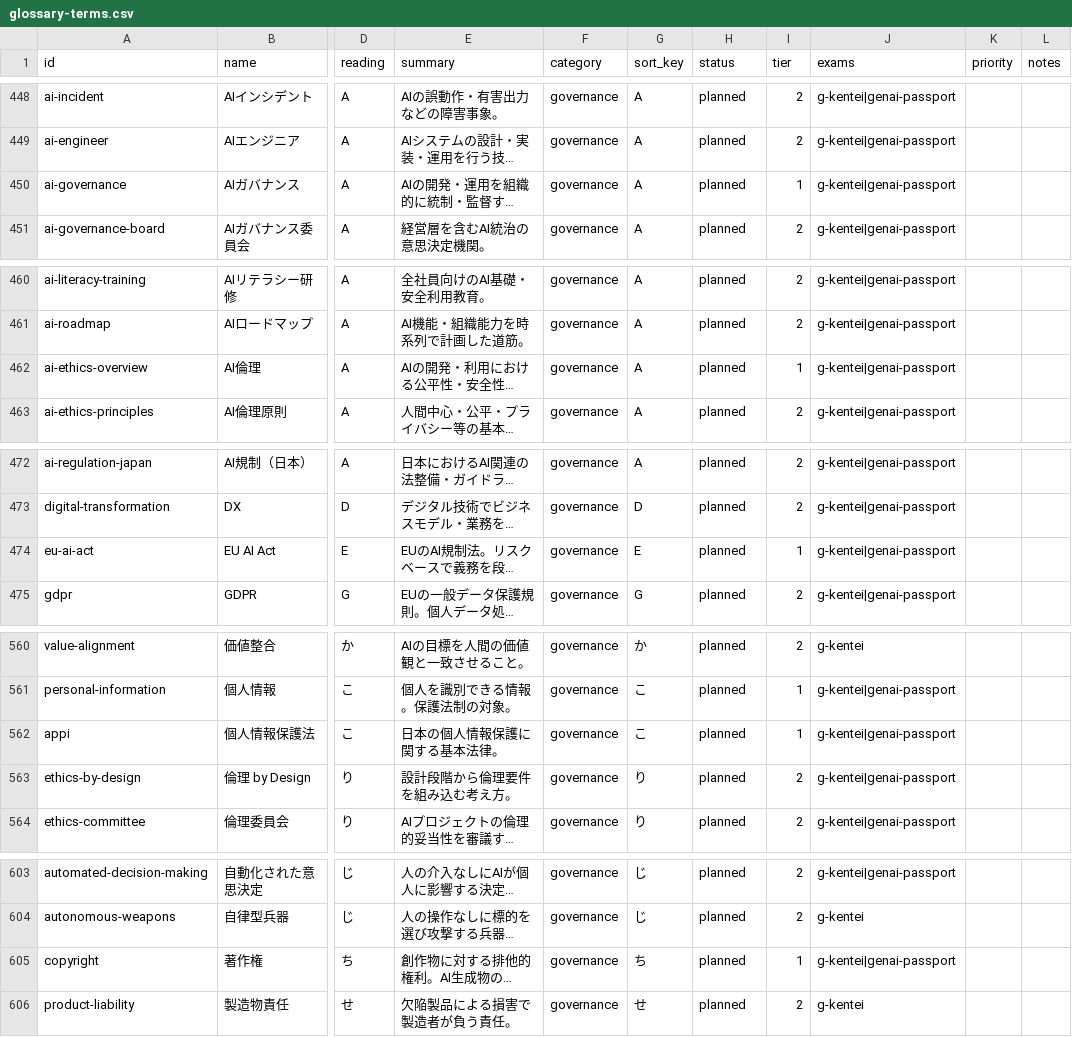
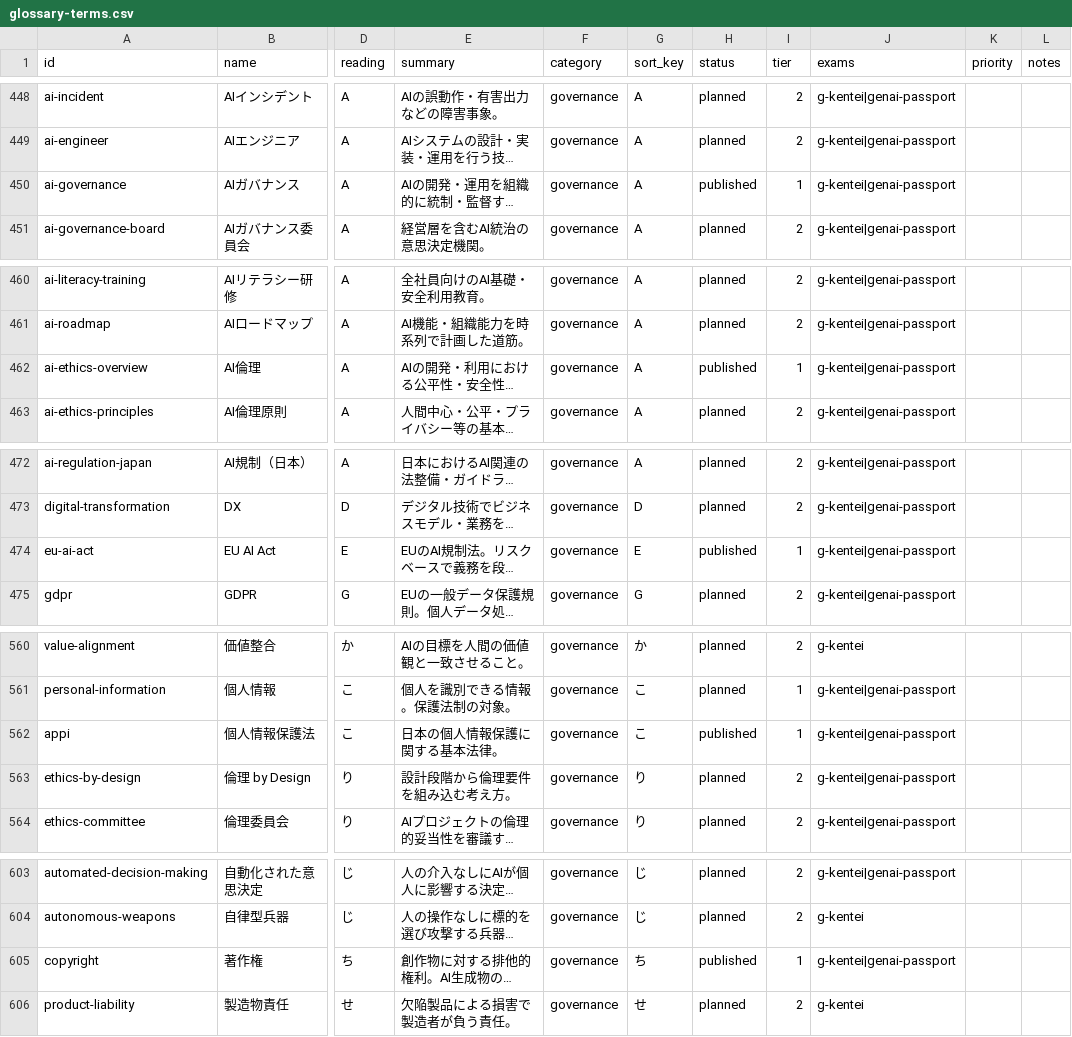
Before and after one commit to takkenshiken2026-sudo/ai-master, a CSV file: data/glossary-terms.csv, drawn as a sheet; only a part is shown, gaps mark what is left out; long unchanged cells end in …; the diff covers the shown part only; the diff names each change by its address in the sheet, - before the commit and + after, or states it on an @@ line.

```diff
--- a/data/glossary-terms.csv
+++ b/data/glossary-terms.csv
-H450 (status): planned
+H450 (status): published
-H462 (status): planned
+H462 (status): published
-H474 (status): planned
+H474 (status): published
-H562 (status): planned
+H562 (status): published
-H605 (status): planned
+H605 (status): published
```
Also changed, not shown: 10 edited cells elsewhere in this file, 19 other files.
